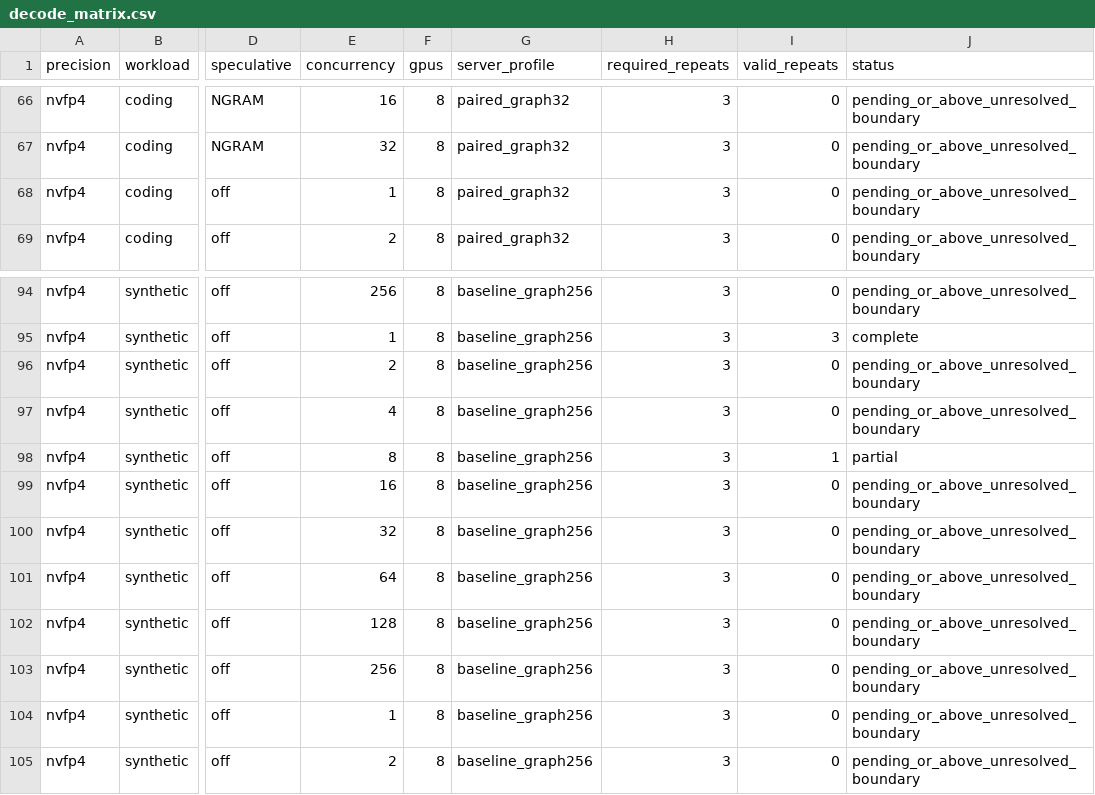
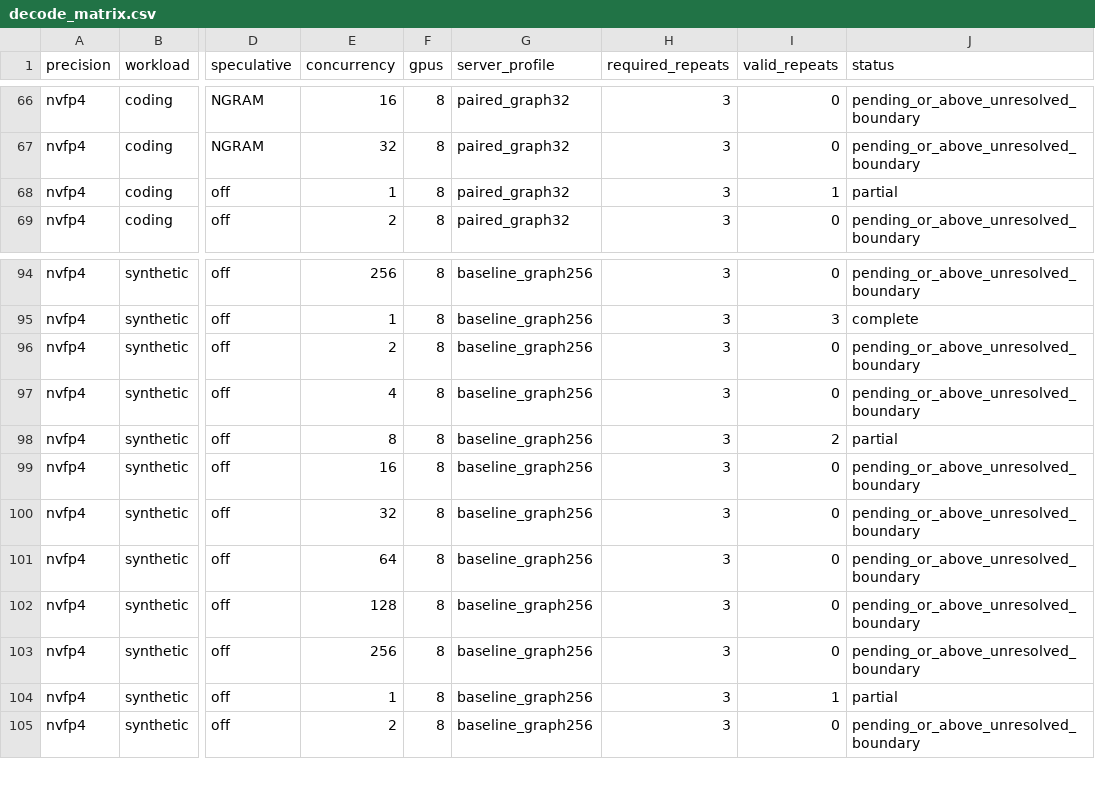
Before and after one commit to zhiyuanhubj/agent-benchmark-evals-20261019, a CSV file: evidence/muse_decode_perf_20261029/decode_matrix.csv, drawn as a sheet; only a part is shown, gaps mark what is left out; the diff names each change by its address in the sheet, - before the commit and + after, or states it on an @@ line.

```diff
--- a/evidence/muse_decode_perf_20261029/decode_matrix.csv
+++ b/evidence/muse_decode_perf_20261029/decode_matrix.csv
-I68 (valid_repeats): 0
+I68 (valid_repeats): 1
-J68 (status): pending_or_above_unresolved_boundary
+J68 (status): partial
-I98 (valid_repeats): 1
+I98 (valid_repeats): 2
-I104 (valid_repeats): 0
+I104 (valid_repeats): 1
-J104 (status): pending_or_above_unresolved_boundary
+J104 (status): partial
```
Also changed, not shown: evidence/muse_decode_perf_20261029/decode_rounds.csv, 14 other files.
